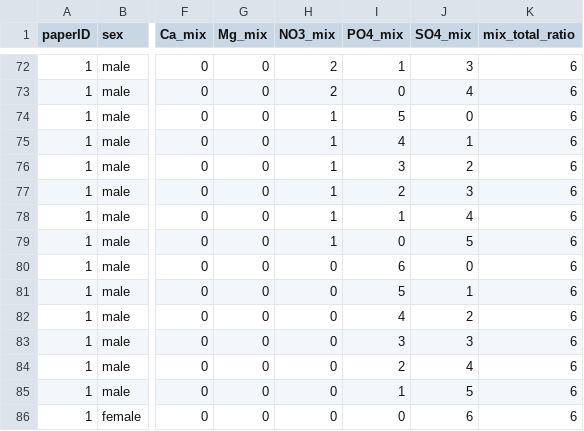
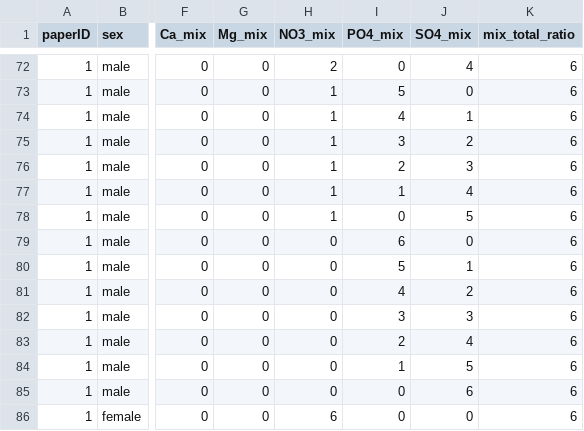
Before and after one commit to danwchan/marchantia_gemma_growth, a CSV file: Voth_data/growth_data.csv, drawn as a sheet; only a part is shown, gaps mark what is left out; the diff covers the shown part only; the diff names each change by its address in the sheet, - before the commit and + after, or states it on an @@ line.

```diff
--- a/Voth_data/growth_data.csv
+++ b/Voth_data/growth_data.csv
-I72 (PO4_mix): 1
+I72 (PO4_mix): 0
-J72 (SO4_mix): 3
+J72 (SO4_mix): 4
-H73 (NO3_mix): 2
+H73 (NO3_mix): 1
-I73 (PO4_mix): 0
+I73 (PO4_mix): 5
-J73 (SO4_mix): 4
+J73 (SO4_mix): 0
-I74 (PO4_mix): 5
+I74 (PO4_mix): 4
-J74 (SO4_mix): 0
+J74 (SO4_mix): 1
-I75 (PO4_mix): 4
+I75 (PO4_mix): 3
-J75 (SO4_mix): 1
+J75 (SO4_mix): 2
-I76 (PO4_mix): 3
+I76 (PO4_mix): 2
-J76 (SO4_mix): 2
+J76 (SO4_mix): 3
-I77 (PO4_mix): 2
+I77 (PO4_mix): 1
-J77 (SO4_mix): 3
+J77 (SO4_mix): 4
-I78 (PO4_mix): 1
+I78 (PO4_mix): 0
-J78 (SO4_mix): 4
+J78 (SO4_mix): 5
-H79 (NO3_mix): 1
+H79 (NO3_mix): 0
-I79 (PO4_mix): 0
+I79 (PO4_mix): 6
-J79 (SO4_mix): 5
+J79 (SO4_mix): 0
-I80 (PO4_mix): 6
+I80 (PO4_mix): 5
-J80 (SO4_mix): 0
+J80 (SO4_mix): 1
-I81 (PO4_mix): 5
+I81 (PO4_mix): 4
-J81 (SO4_mix): 1
+J81 (SO4_mix): 2
-I82 (PO4_mix): 4
+I82 (PO4_mix): 3
-J82 (SO4_mix): 2
+J82 (SO4_mix): 3
-I83 (PO4_mix): 3
+I83 (PO4_mix): 2
-J83 (SO4_mix): 3
+J83 (SO4_mix): 4
-I84 (PO4_mix): 2
+I84 (PO4_mix): 1
-J84 (SO4_mix): 4
+J84 (SO4_mix): 5
-I85 (PO4_mix): 1
+I85 (PO4_mix): 0
-J85 (SO4_mix): 5
+J85 (SO4_mix): 6
-H86 (NO3_mix): 0
+H86 (NO3_mix): 6
-J86 (SO4_mix): 6
+J86 (SO4_mix): 0
```
Also changed, not shown: 92 edited cells elsewhere in this file.
